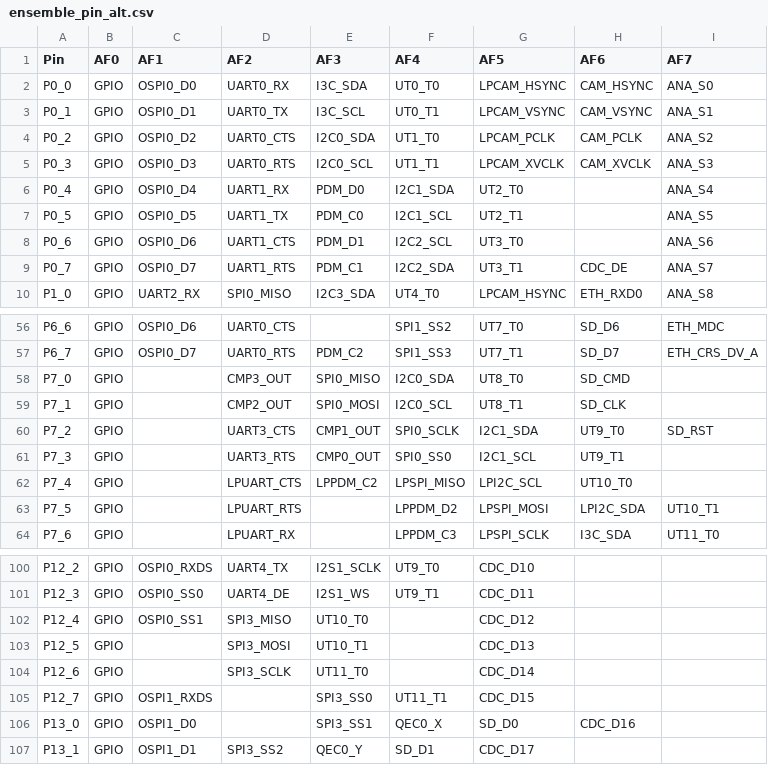
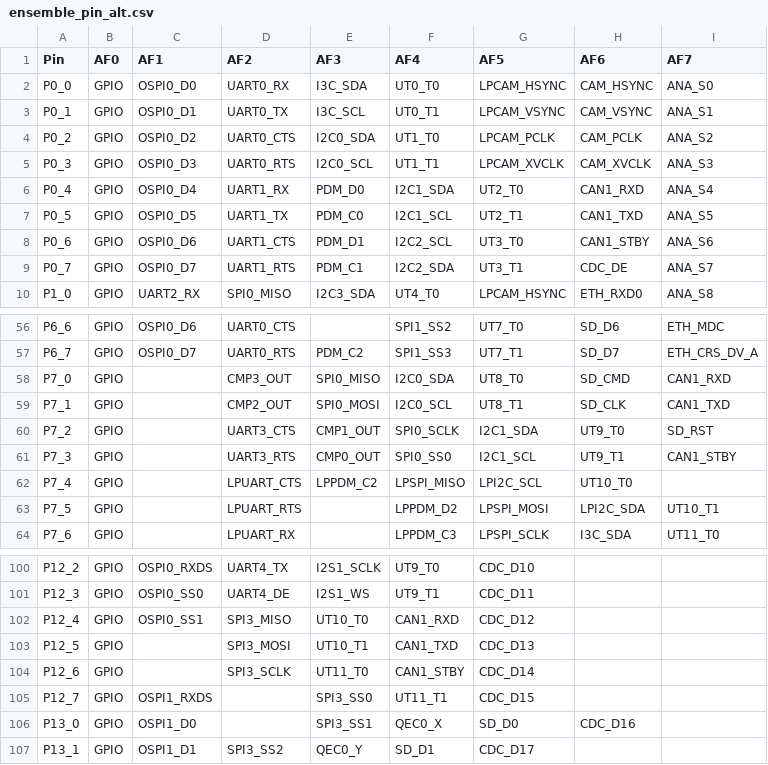
Before and after one commit to jakub-vesely/micropython, a CSV file: ports/alif/mcu/ensemble_pin_alt.csv, drawn as a sheet; only a part is shown, gaps mark what is left out.

Commit message:
alif/boards: Configure the CAN interface name and the pins.
For both the OPENMV_AE3 and ALIF_ENSEMBLE boards.

- mpconfigboard.h: Specify the CAN name "CAN1" and numbers.
- pins.csv: Add the CAN_RXD and CAN_TXD pin names.
- ensemble_pin_alt.csv: Add the CAN pin ALT symbols
- mphalport.h: Add the CAN enum symbols.

The CAN interface pins:

ALIF_ENSEMBLE: P12_4 for RX and P12_5 for TX.
OPENMV_AE3: P0_4 for RX and P0_5 for TX. The OPENMV_AE3 board has
  1.8V/3.3V level shifters at these pins.

Signed-off-by: robert-hh <robert@hammelrath.com>

```diff
--- a/ports/alif/mcu/ensemble_pin_alt.csv
+++ b/ports/alif/mcu/ensemble_pin_alt.csv
@@ -5,5 +5,5 @@ P0_2,GPIO,OSPI0_D2,UART0_CTS,I2C0_SDA,UT1_T0,LPCAM_PCLK,CAM_PCLK,ANA_S2
 P0_3,GPIO,OSPI0_D3,UART0_RTS,I2C0_SCL,UT1_T1,LPCAM_XVCLK,CAM_XVCLK,ANA_S3
-P0_4,GPIO,OSPI0_D4,UART1_RX,PDM_D0,I2C1_SDA,UT2_T0,,ANA_S4
-P0_5,GPIO,OSPI0_D5,UART1_TX,PDM_C0,I2C1_SCL,UT2_T1,,ANA_S5
-P0_6,GPIO,OSPI0_D6,UART1_CTS,PDM_D1,I2C2_SCL,UT3_T0,,ANA_S6
+P0_4,GPIO,OSPI0_D4,UART1_RX,PDM_D0,I2C1_SDA,UT2_T0,CAN1_RXD,ANA_S4
+P0_5,GPIO,OSPI0_D5,UART1_TX,PDM_C0,I2C1_SCL,UT2_T1,CAN1_TXD,ANA_S5
+P0_6,GPIO,OSPI0_D6,UART1_CTS,PDM_D1,I2C2_SCL,UT3_T0,CAN1_STBY,ANA_S6
 P0_7,GPIO,OSPI0_D7,UART1_RTS,PDM_C1,I2C2_SDA,UT3_T1,CDC_DE,ANA_S7
@@ -57,6 +57,6 @@ P6_6,GPIO,OSPI0_D6,UART0_CTS,,SPI1_SS2,UT7_T0,SD_D6,ETH_MDC
 P6_7,GPIO,OSPI0_D7,UART0_RTS,PDM_C2,SPI1_SS3,UT7_T1,SD_D7,ETH_CRS_DV_A
-P7_0,GPIO,,CMP3_OUT,SPI0_MISO,I2C0_SDA,UT8_T0,SD_CMD,
-P7_1,GPIO,,CMP2_OUT,SPI0_MOSI,I2C0_SCL,UT8_T1,SD_CLK,
+P7_0,GPIO,,CMP3_OUT,SPI0_MISO,I2C0_SDA,UT8_T0,SD_CMD,CAN1_RXD
+P7_1,GPIO,,CMP2_OUT,SPI0_MOSI,I2C0_SCL,UT8_T1,SD_CLK,CAN1_TXD
 P7_2,GPIO,,UART3_CTS,CMP1_OUT,SPI0_SCLK,I2C1_SDA,UT9_T0,SD_RST
-P7_3,GPIO,,UART3_RTS,CMP0_OUT,SPI0_SS0,I2C1_SCL,UT9_T1,
+P7_3,GPIO,,UART3_RTS,CMP0_OUT,SPI0_SS0,I2C1_SCL,UT9_T1,CAN1_STBY
 P7_4,GPIO,,LPUART_CTS,LPPDM_C2,LPSPI_MISO,LPI2C_SCL,UT10_T0,
@@ -101,5 +101,5 @@ P12_2,GPIO,OSPI0_RXDS,UART4_TX,I2S1_SCLK,UT9_T0,CDC_D10,,
 P12_3,GPIO,OSPI0_SS0,UART4_DE,I2S1_WS,UT9_T1,CDC_D11,,
-P12_4,GPIO,OSPI0_SS1,SPI3_MISO,UT10_T0,,CDC_D12,,
-P12_5,GPIO,,SPI3_MOSI,UT10_T1,,CDC_D13,,
-P12_6,GPIO,,SPI3_SCLK,UT11_T0,,CDC_D14,,
+P12_4,GPIO,OSPI0_SS1,SPI3_MISO,UT10_T0,CAN1_RXD,CDC_D12,,
+P12_5,GPIO,,SPI3_MOSI,UT10_T1,CAN1_TXD,CDC_D13,,
+P12_6,GPIO,,SPI3_SCLK,UT11_T0,CAN1_STBY,CDC_D14,,
 P12_7,GPIO,OSPI1_RXDS,,SPI3_SS0,UT11_T1,CDC_D15,,
```
Also changed, not shown: ports/alif/boards/ALIF_ENSEMBLE/pins.csv, ports/alif/boards/OPENMV_AE3/pins.csv, 3 other files.
